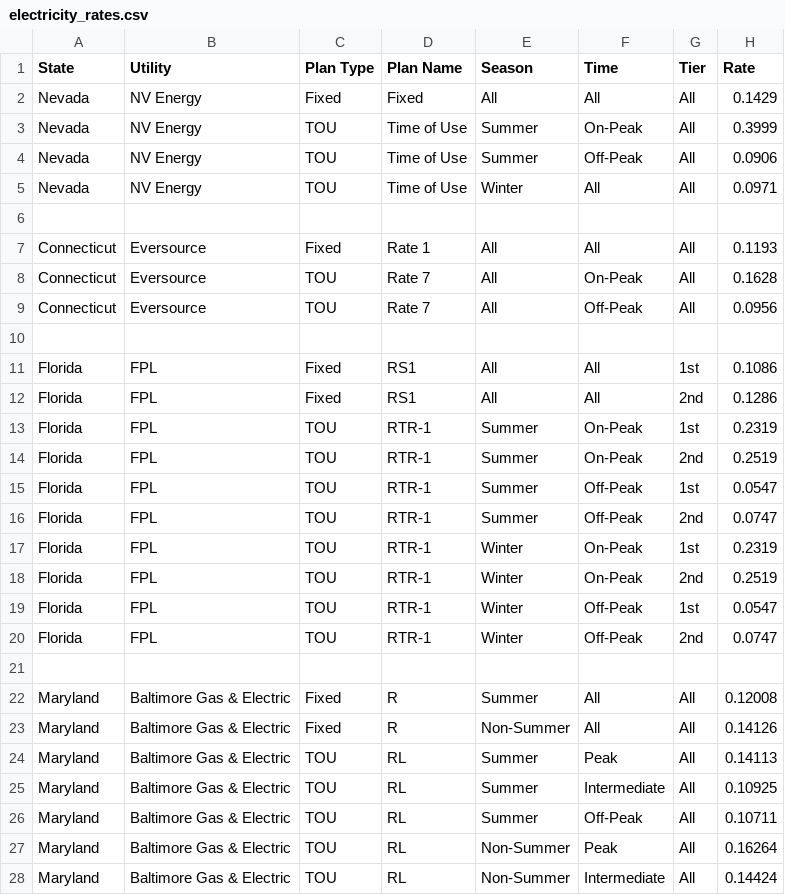
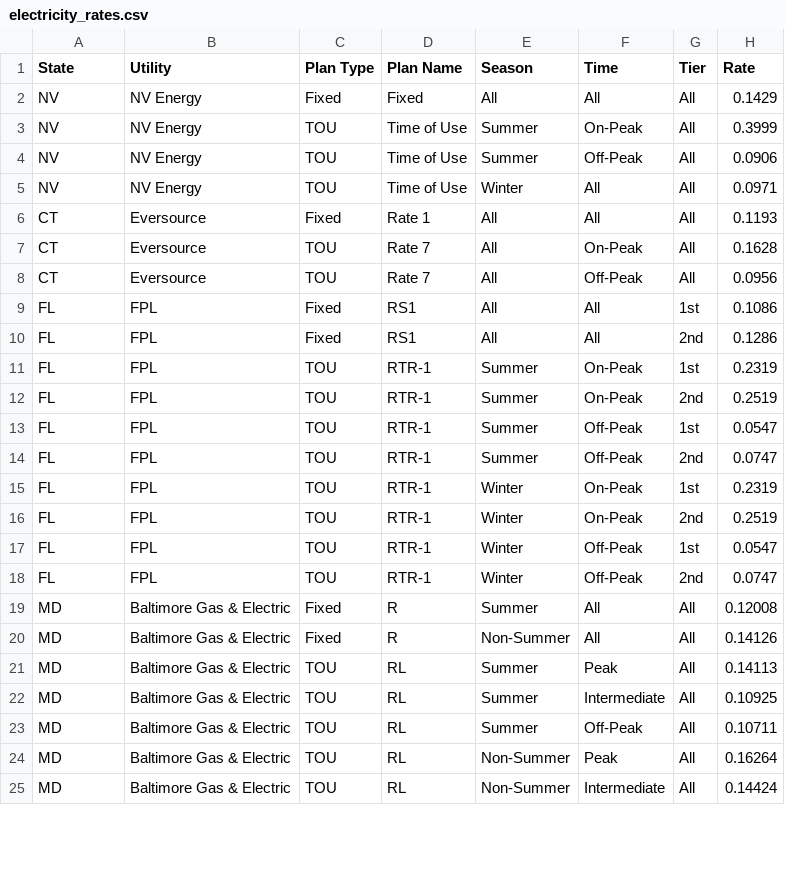
Before and after one commit to jgkramer/hummingbird, a CSV file: data/electricity_rates.csv, drawn as a sheet; only a part is shown; removed rows and columns are numbered as before the commit, all else as after; rows hold the shown columns only; the diff covers the shown part only; the diff names each change by its address in the sheet, - before the commit and + after, or states it on an @@ line.

```diff
--- a/data/electricity_rates.csv
+++ b/data/electricity_rates.csv
-A2:A5 (State): Nevada
+A2:A5 (State): NV
-row 6: (empty)
-A6:A8 (State): Connecticut
+A6:A8 (State): CT
-row 10: (empty)
-A9:A18 (State): Florida
+A9:A18 (State): FL
-row 21: (empty)
-A19:A25 (State): Maryland
+A19:A25 (State): MD
```
Also changed, not shown: 1 added row, 14 removed rows and 28 edited cells elsewhere in this file, data/time_of_use_definitions.csv, 2 other files.
